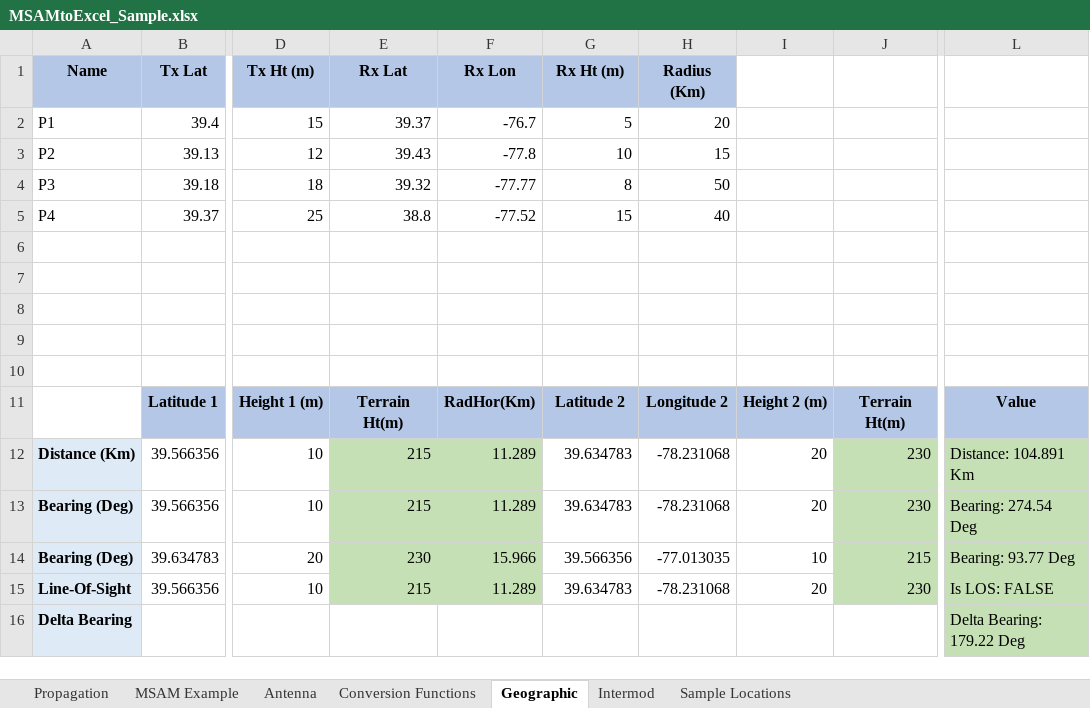
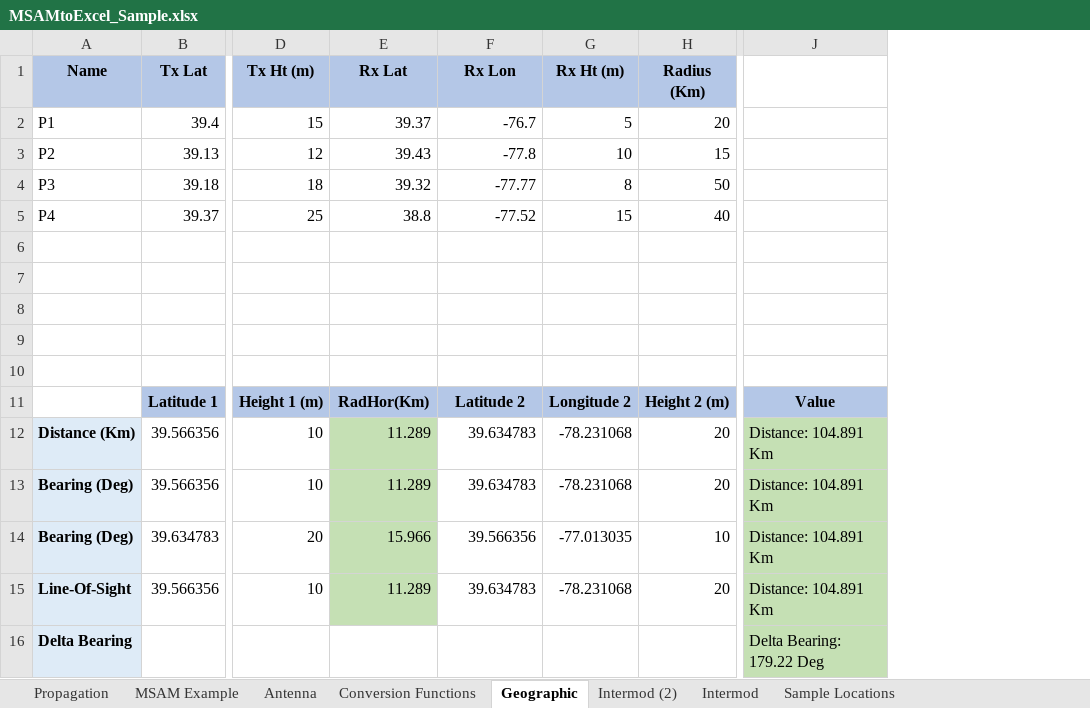
Before and after one commit to fnajmy/MSAM-Excel-Add-In, an Excel workbook: MSAMtoExcel_Sample.xlsx, sheet Geographic, drawn as a sheet; only a part is shown, gaps mark what is left out; values as stored, in another font and other column widths than the file's, no borders; removed rows and columns are numbered as before the commit, all else as after; the diff names each change by its address in the sheet, - before the commit and + after, or states it on an @@ line.

```diff
--- a/MSAMtoExcel_Sample.xlsx (sheet Geographic)
+++ b/MSAMtoExcel_Sample.xlsx (sheet Geographic)
+sheet tab: Intermod (2)
-column I, rows 11-15: Height 2 (m) | 20 | 20 | 10 | 20
-column J, rows 11-15: Terrain Ht(m) | 230 | 230 | 215 | 230
-E11 (Rx Lat): Terrain Ht(m)
+E11 (Rx Lat): RadHor(Km)
-F11 (Rx Lon): RadHor(Km)
+F11 (Rx Lon): Latitude 2
-G11 (Rx Ht (m)): Latitude 2
+G11 (Rx Ht (m)): Longitude 2
-H11 (Radius (Km)): Longitude 2
+H11 (Radius (Km)): Height 2 (m)
-E12:E13 (Rx Lat): 215
+E12:E13 (Rx Lat): 11.289
-F12:F13 (Rx Lon): 11.289
+F12:F13 (Rx Lon): 39.634783
-F12:F15 fill: #C5E0B4
+F12:F15 fill: none
-G12:G13 (Rx Ht (m)): 39.634783
+G12:G13 (Rx Ht (m)): -78.231068
-H12:H13 (Radius (Km)): -78.231068
+H12:H13 (Radius (Km)): 20
-J13: Bearing: 274.54 Deg
+J13: Distance: 104.891 Km
-E14 (Rx Lat): 230
+E14 (Rx Lat): 15.966
-F14 (Rx Lon): 15.966
+F14 (Rx Lon): 39.566356
-G14 (Rx Ht (m)): 39.566356
+G14 (Rx Ht (m)): -77.013035
-H14 (Radius (Km)): -77.013035
+H14 (Radius (Km)): 10
-J14: Bearing: 93.77 Deg
+J14: Distance: 104.891 Km
-E15 (Rx Lat): 215
+E15 (Rx Lat): 11.289
-F15 (Rx Lon): 11.289
+F15 (Rx Lon): 39.634783
-G15 (Rx Ht (m)): 39.634783
+G15 (Rx Ht (m)): -78.231068
-H15 (Radius (Km)): -78.231068
+H15 (Radius (Km)): 20
-J15: Is LOS: FALSE
+J15: Distance: 104.891 Km
```
Also changed, not shown: sheet Propagation, sheet Intermod, formulas that keep their value, charts or pictures.
